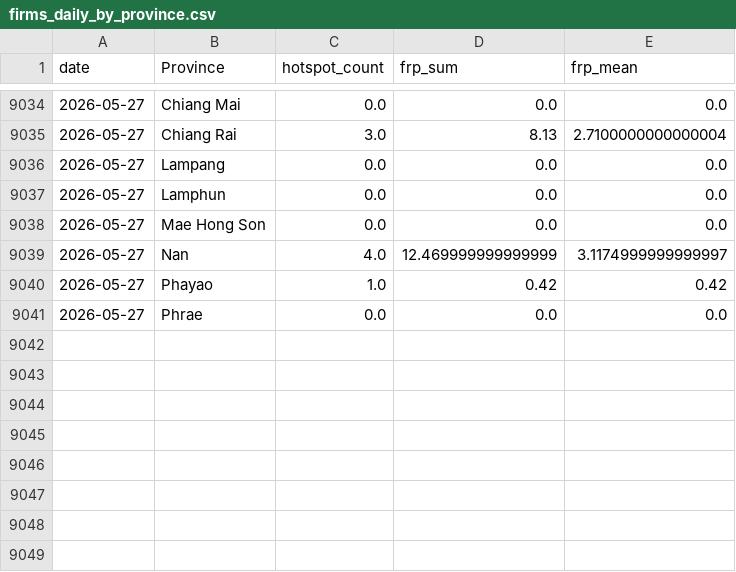
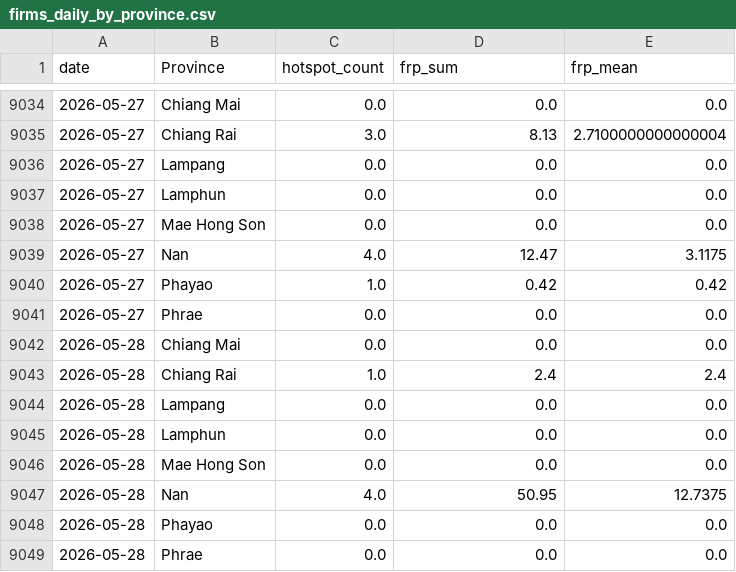
Before and after one commit to puttibenz/pm2.5, a CSV file: data/processed/firms_daily_by_province.csv, drawn as a sheet; only a part is shown, gaps mark what is left out.

```diff
--- a/data/processed/firms_daily_by_province.csv
+++ b/data/processed/firms_daily_by_province.csv
@@ -9038,4 +9038,12 @@ date,Province,hotspot_count,frp_sum,frp_mean
 2026-05-27,Mae Hong Son,0.0,0.0,0.0
-2026-05-27,Nan,4.0,12.469999999999999,3.1174999999999997
+2026-05-27,Nan,4.0,12.47,3.1175
 2026-05-27,Phayao,1.0,0.42,0.42
 2026-05-27,Phrae,0.0,0.0,0.0
+2026-05-28,Chiang Mai,0.0,0.0,0.0
+2026-05-28,Chiang Rai,1.0,2.4,2.4
+2026-05-28,Lampang,0.0,0.0,0.0
+2026-05-28,Lamphun,0.0,0.0,0.0
+2026-05-28,Mae Hong Son,0.0,0.0,0.0
+2026-05-28,Nan,4.0,50.95,12.7375
+2026-05-28,Phayao,0.0,0.0,0.0
+2026-05-28,Phrae,0.0,0.0,0.0
```
Also changed, not shown: 19 other files.
